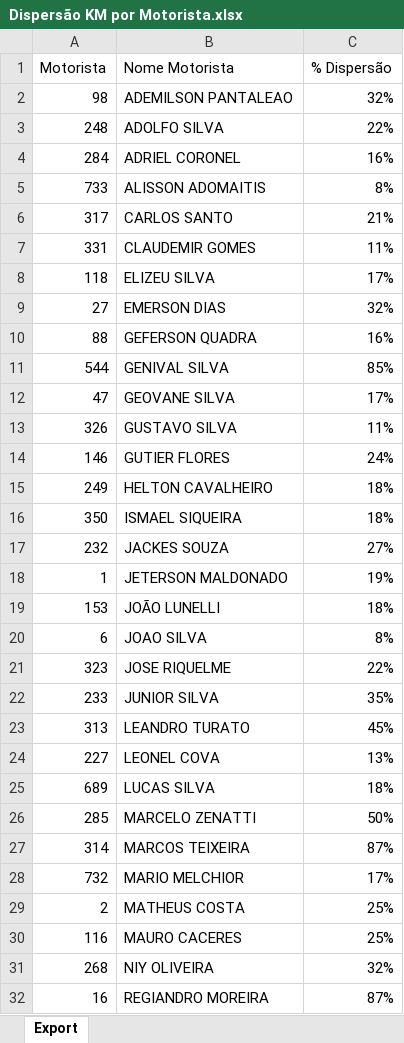
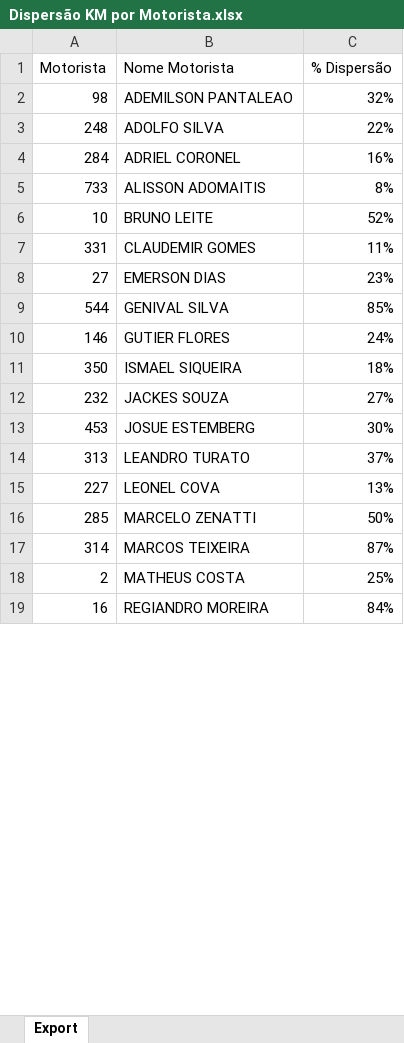
Before and after one commit to viniciuspalermo90-commits/Dashboard, an Excel workbook: Dispersão KM por Motorista.xlsx, sheet Export, drawn as a sheet; only a part is shown; values as stored, in another font and other column widths than the file's, no borders; removed rows and columns are numbered as before the commit, all else as after; the diff covers the shown part only; the diff names each change by its address in the sheet, - before the commit and + after, or states it on an @@ line.

Commit message:
Atualização automática: Dispersão KM por Motorista.xlsx

```diff
--- a/Dispersão KM por Motorista.xlsx (sheet Export)
+++ b/Dispersão KM por Motorista.xlsx (sheet Export)
-row 6: 317 | CARLOS SANTO | 21%
+row 6: 10 | BRUNO LEITE | 52%
-row 8: 118 | ELIZEU SILVA | 17%
-C8 (% Dispersão): 32%
+C8 (% Dispersão): 23%
-row 10: 88 | GEFERSON QUADRA | 16%
-row 12: 47 | GEOVANE SILVA | 17%
-row 13: 326 | GUSTAVO SILVA | 11%
-row 15: 249 | HELTON CAVALHEIRO | 18%
-row 18: 1 | JETERSON MALDONADO | 19%
-row 19: 153 | JOÃO LUNELLI | 18%
-row 20: 6 | JOAO SILVA | 8%
-row 21: 323 | JOSE RIQUELME | 22%
-row 22: 233 | JUNIOR SILVA | 35%
+row 13: 453 | JOSUE ESTEMBERG | 30%
-C14 (% Dispersão): 45%
+C14 (% Dispersão): 37%
-row 25: 689 | LUCAS SILVA | 18%
-row 28: 732 | MARIO MELCHIOR | 17%
-row 30: 116 | MAURO CACERES | 25%
-row 31: 268 | NIY OLIVEIRA | 32%
-C19 (% Dispersão): 87%
+C19 (% Dispersão): 84%
```
Also changed, not shown: 3 removed rows and 3 edited cells elsewhere in this sheet.
